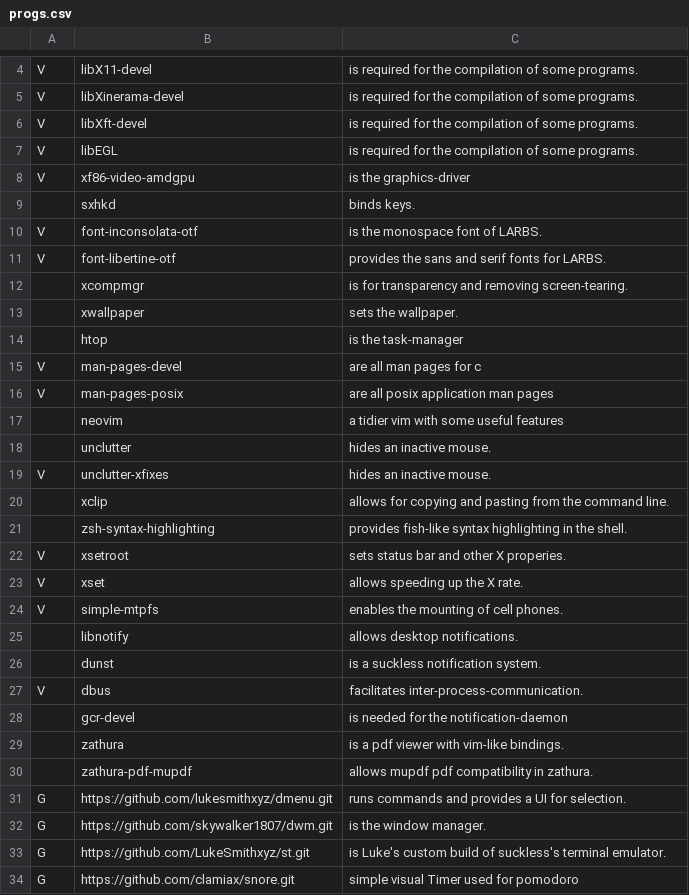
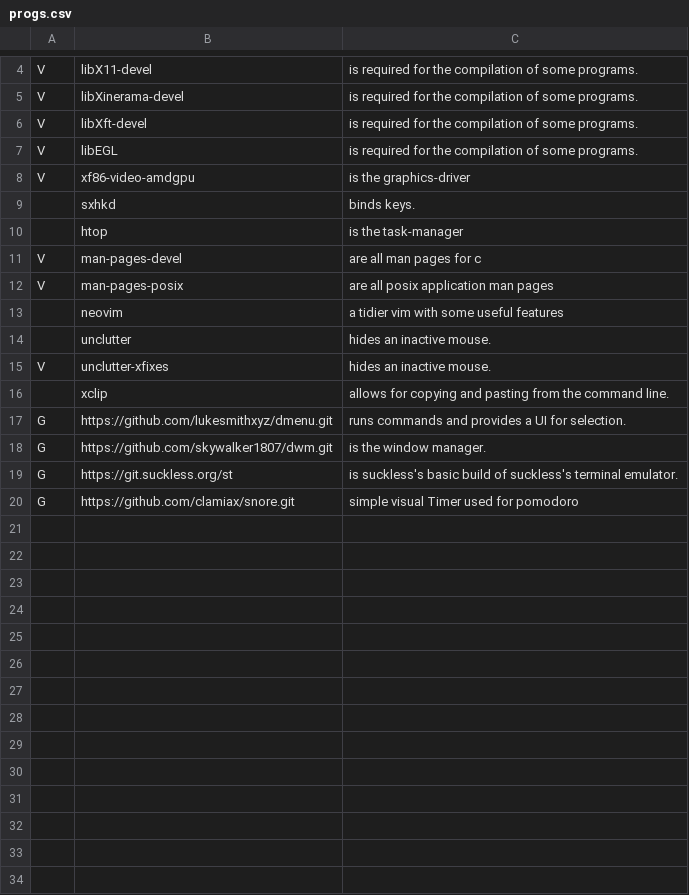
Before and after one commit to skywalker1807/LARBS, a CSV file: progs.csv, drawn as a sheet; only a part is shown, gaps mark what is left out.

Commit message:
Update progs.csv

```diff
--- a/progs.csv
+++ b/progs.csv
@@ -9,6 +9,2 @@ V,xf86-video-amdgpu,"is the graphics-driver"
 ,sxhkd,"binds keys."
-V,font-inconsolata-otf,"is the monospace font of LARBS."
-V,font-libertine-otf,"provides the sans and serif fonts for LARBS."
-,xcompmgr,"is for transparency and removing screen-tearing."
-,xwallpaper,"sets the wallpaper."
 ,htop,"is the task-manager"
@@ -20,15 +16,5 @@ V,unclutter-xfixes,"hides an inactive mouse."
 ,xclip,"allows for copying and pasting from the command line."
-,zsh-syntax-highlighting,"provides fish-like syntax highlighting in the shell."
-V,xsetroot,"sets status bar and other X properies."
-V,xset,"allows speeding up the X rate."
-V,simple-mtpfs,"enables the mounting of cell phones."
-,libnotify,"allows desktop notifications."
-,dunst,"is a suckless notification system."
-V,dbus,"facilitates inter-process-communication."
-,gcr-devel," is needed for the notification-daemon"
-,zathura,"is a pdf viewer with vim-like bindings."
-,zathura-pdf-mupdf,"allows mupdf pdf compatibility in zathura."
 G,https://github.com/lukesmithxyz/dmenu.git,"runs commands and provides a UI for selection."
 G,https://github.com/skywalker1807/dwm.git,"is the window manager."
-G,https://github.com/LukeSmithxyz/st.git,"is Luke's custom build of suckless's terminal emulator."
+G,https://git.suckless.org/st,"is suckless's basic build of suckless's terminal emulator."
 G,https://github.com/clamiax/snore.git,"simple visual Timer used for pomodoro"
```
